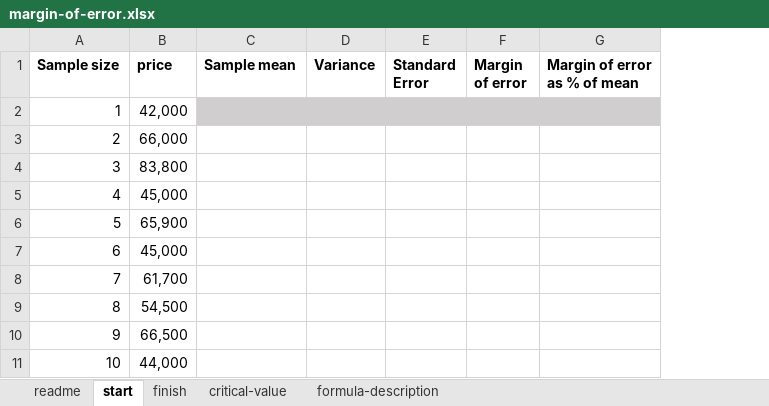
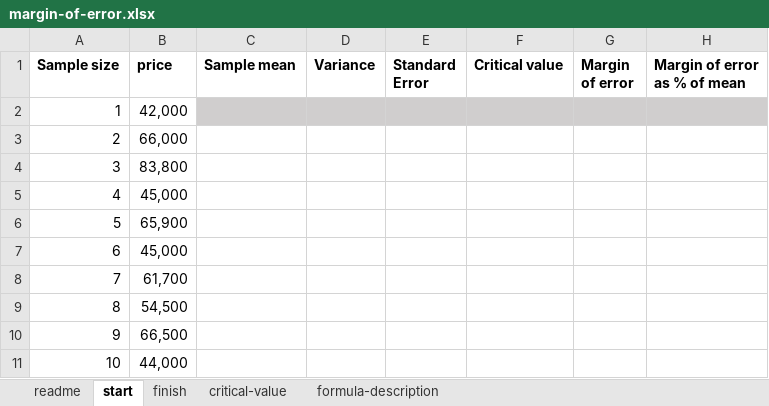
Before and after one commit to stringfestdata/olt-excel-stats-for-analytics, an Excel workbook: 3-t-tests-for-business-impact/margin-of-error.xlsx, sheet start, drawn as a sheet; only a part is shown; values as stored, in another font and other column widths than the file's, no borders; charts and pictures not drawn; removed rows and columns are numbered as before the commit, all else as after; the diff names each change by its address in the sheet, - before the commit and + after, or states it on an @@ line.

```diff
--- a/3-t-tests-for-business-impact/margin-of-error.xlsx (sheet start)
+++ b/3-t-tests-for-business-impact/margin-of-error.xlsx (sheet start)
+column F (Critical value), empty
-C2:G2 merged
```
Also changed, not shown: charts or pictures, 3-t-tests-for-business-impact/housing-ci-solutions.xlsx, 3-t-tests-for-business-impact/housing-inferential-solution.xlsx, 4 other files.
